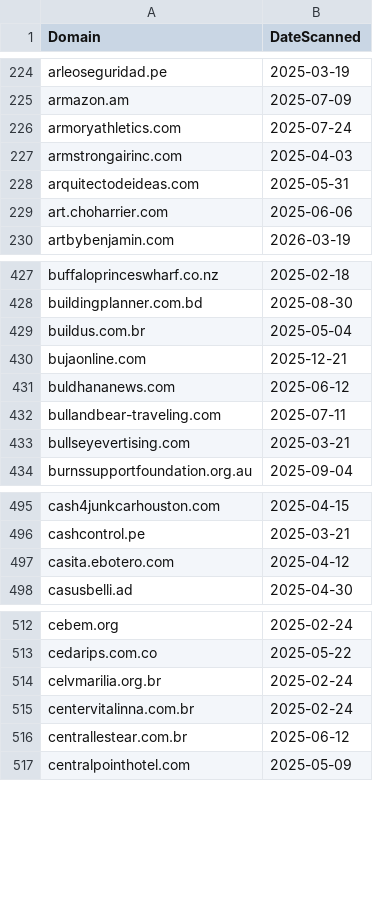
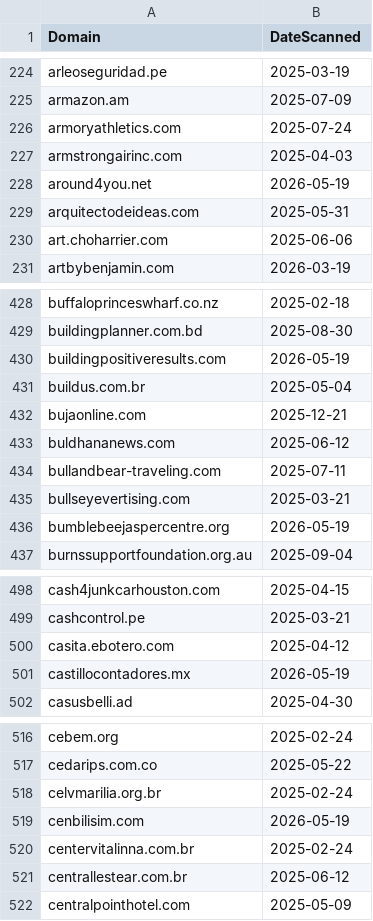
Before and after one commit to dbertho/ioc, a CSV file: clickfix_web3.csv, drawn as a sheet; only a part is shown, gaps mark what is left out; the diff covers the shown part only; the diff names each change by its address in the sheet, - before the commit and + after, or states it on an @@ line.

Commit message:
Update ClickFix Web3 IOC list

```diff
--- a/clickfix_web3.csv
+++ b/clickfix_web3.csv
+row 228: around4you.net | 2026-05-19
+row 430: buildingpositiveresults.com | 2026-05-19
+row 436: bumblebeejaspercentre.org | 2026-05-19
+row 501: castillocontadores.mx | 2026-05-19
+row 519: cenbilisim.com | 2026-05-19
```
Also changed, not shown: 8 added rows elsewhere in this file.
